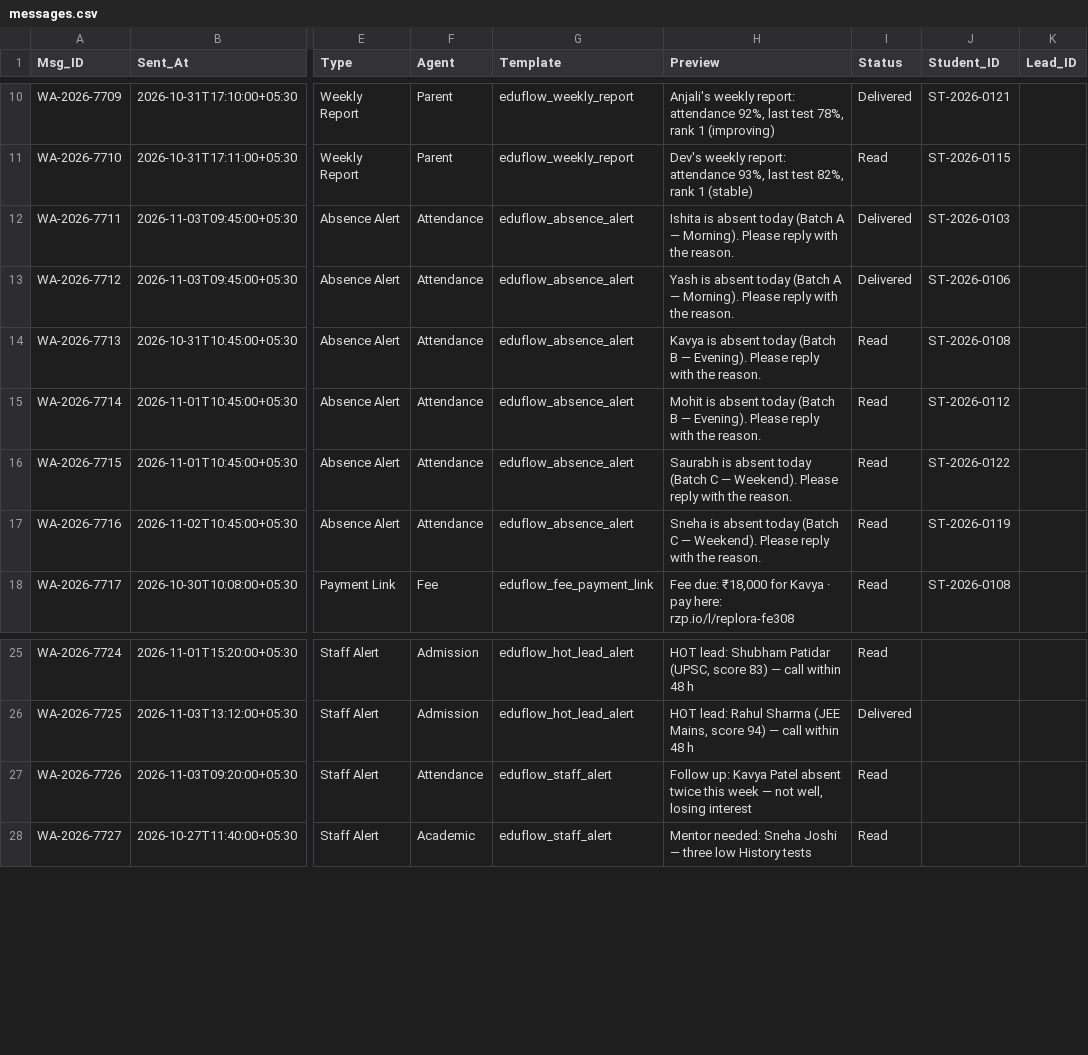
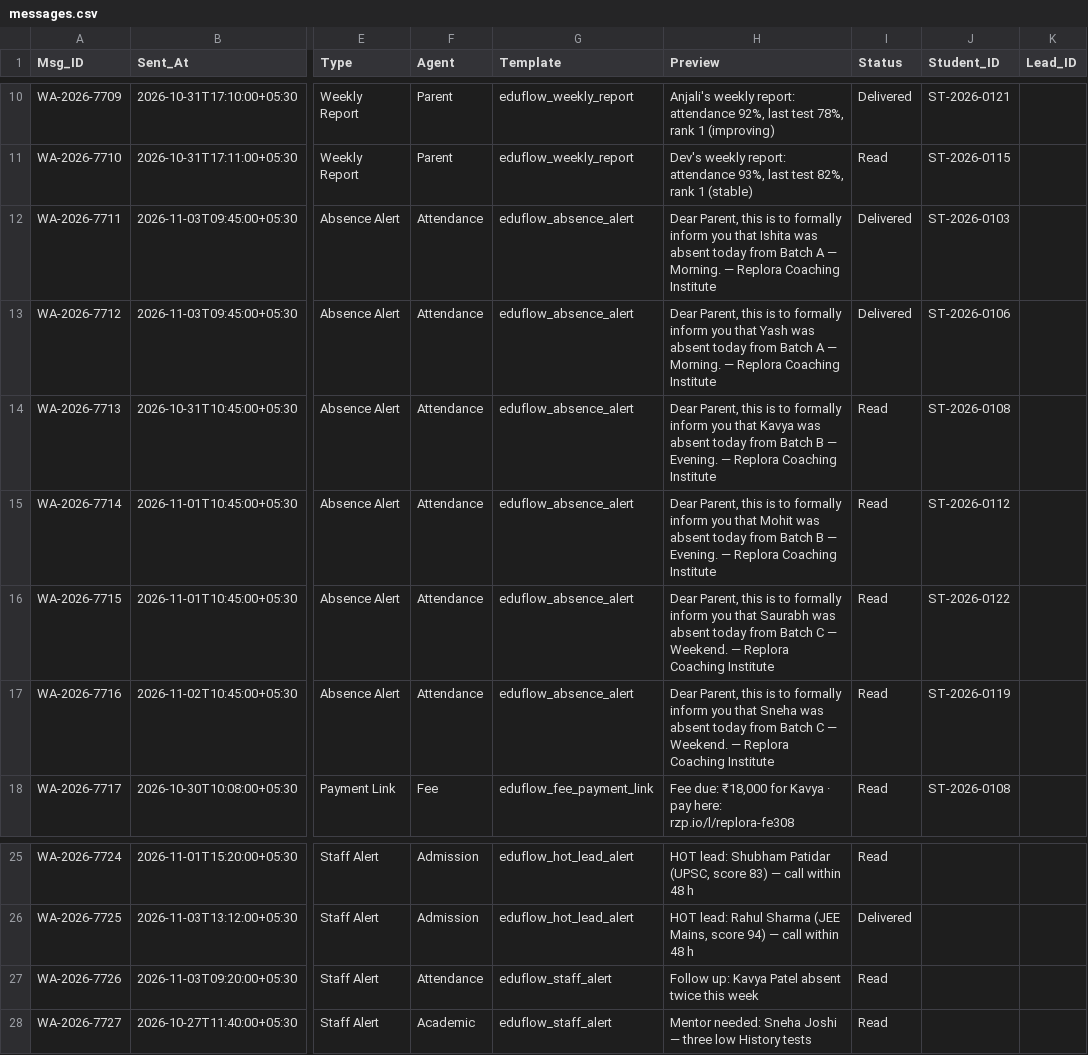
Before and after one commit to yash07le-creator/pucho-Coaching-Institute-Automation, a CSV file: app/db/seed/messages.csv, drawn as a sheet; only a part is shown, gaps mark what is left out; the diff names each change by its address in the sheet, - before the commit and + after, or states it on an @@ line.

```diff
--- a/app/db/seed/messages.csv
+++ b/app/db/seed/messages.csv
-H12 (Preview): Ishita is absent today (Batch A — Morning). Please reply with the reason.
+H12 (Preview): Dear Parent, this is to formally inform you that Ishita was absent today from Batch A — Morning. — Replora Coaching Institute
-H13 (Preview): Yash is absent today (Batch A — Morning). Please reply with the reason.
+H13 (Preview): Dear Parent, this is to formally inform you that Yash was absent today from Batch A — Morning. — Replora Coaching Institute
-H14 (Preview): Kavya is absent today (Batch B — Evening). Please reply with the reason.
+H14 (Preview): Dear Parent, this is to formally inform you that Kavya was absent today from Batch B — Evening. — Replora Coaching Institute
-H15 (Preview): Mohit is absent today (Batch B — Evening). Please reply with the reason.
+H15 (Preview): Dear Parent, this is to formally inform you that Mohit was absent today from Batch B — Evening. — Replora Coaching Institute
-H16 (Preview): Saurabh is absent today (Batch C — Weekend). Please reply with the reason.
+H16 (Preview): Dear Parent, this is to formally inform you that Saurabh was absent today from Batch C — Weekend. — Replora Coaching Institute
-H17 (Preview): Sneha is absent today (Batch C — Weekend). Please reply with the reason.
+H17 (Preview): Dear Parent, this is to formally inform you that Sneha was absent today from Batch C — Weekend. — Replora Coaching Institute
-H27 (Preview): …this week — not well, losing interest
+H27 (Preview): …this week
```
Also changed, not shown: app/db/seed/alerts.csv, app/db/seed/attendance.csv, 24 other files.
